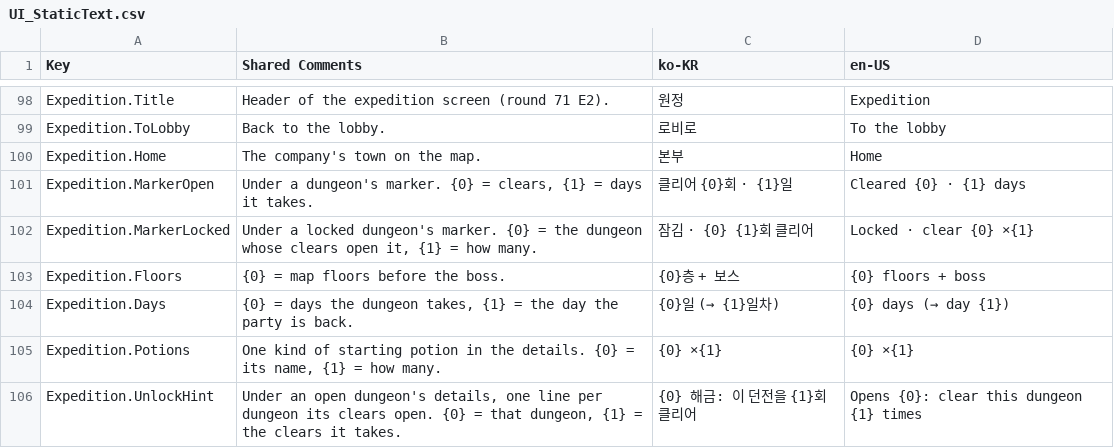
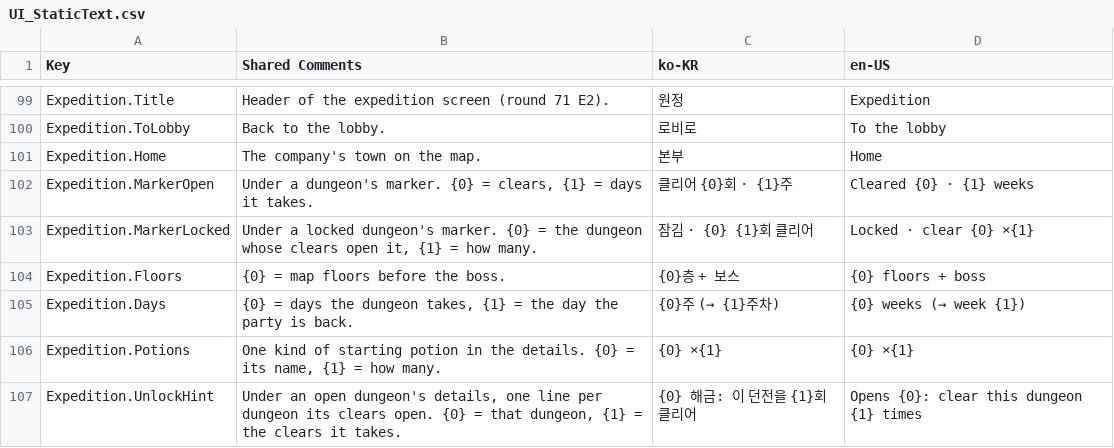
Before and after one commit to merustudy/F1, a CSV file: Assets/@Localization/Source/UI_StaticText.csv, drawn as a sheet; only a part is shown, gaps mark what is left out; the diff covers the shown part only.

```diff
--- a/Assets/@Localization/Source/UI_StaticText.csv
+++ b/Assets/@Localization/Source/UI_StaticText.csv
@@ -100,6 +101,6 @@ Expedition.ToLobby,Back to the lobby.,로비로,To the lobby
 Expedition.Home,The company's town on the map.,본부,Home
-Expedition.MarkerOpen,"Under a dungeon's marker. {0} = clears, {1} = days it takes.",클리어 {0}회 · {1}일,Cleared {0} · {1} days
+Expedition.MarkerOpen,"Under a dungeon's marker. {0} = clears, {1} = days it takes.",클리어 {0}회 · {1}주,Cleared {0} · {1} weeks
 Expedition.MarkerLocked,"Under a locked dungeon's marker. {0} = the dungeon whose clears open it, {1} = how many.",잠김 · {0} {1}회 클리어,Locked · clear {0} ×{1}
 Expedition.Floors,{0} = map floors before the boss.,{0}층 + 보스,{0} floors + boss
-Expedition.Days,"{0} = days the dungeon takes, {1} = the day the party is back.",{0}일 (→ {1}일차),{0} days (→ day {1})
+Expedition.Days,"{0} = days the dungeon takes, {1} = the day the party is back.",{0}주 (→ {1}주차),{0} weeks (→ week {1})
 Expedition.Potions,"One kind of starting potion in the details. {0} = its name, {1} = how many.",{0} ×{1},{0} ×{1}
```
Also changed, not shown: 4 added rows and 30 edited cells elsewhere in this file, Assets/@Data/Source/BalanceData.csv, Assets/@Data/Source/ItemData.csv, 34 other files.
